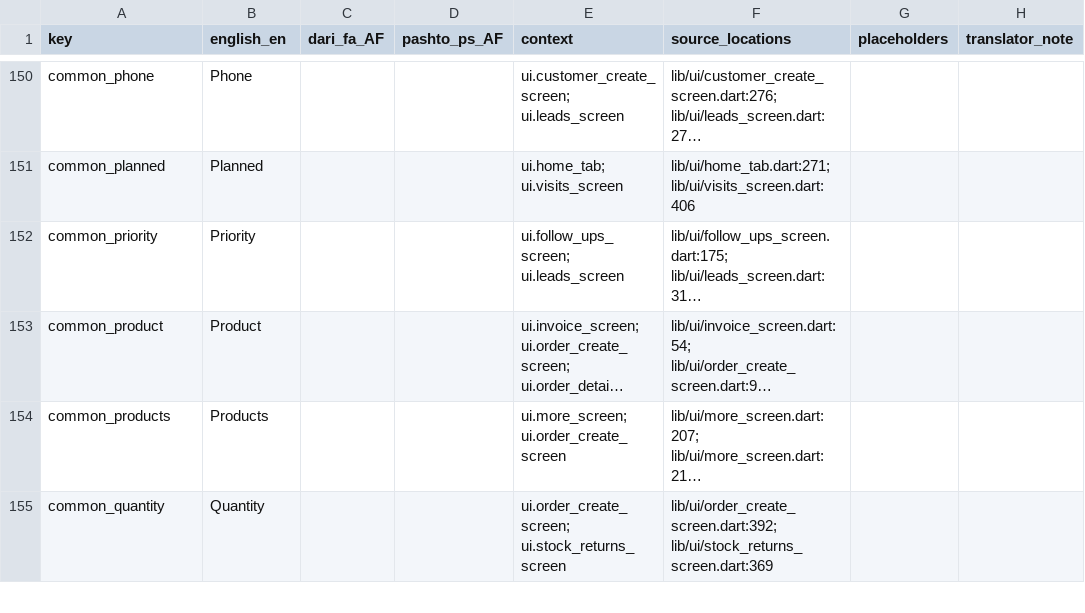
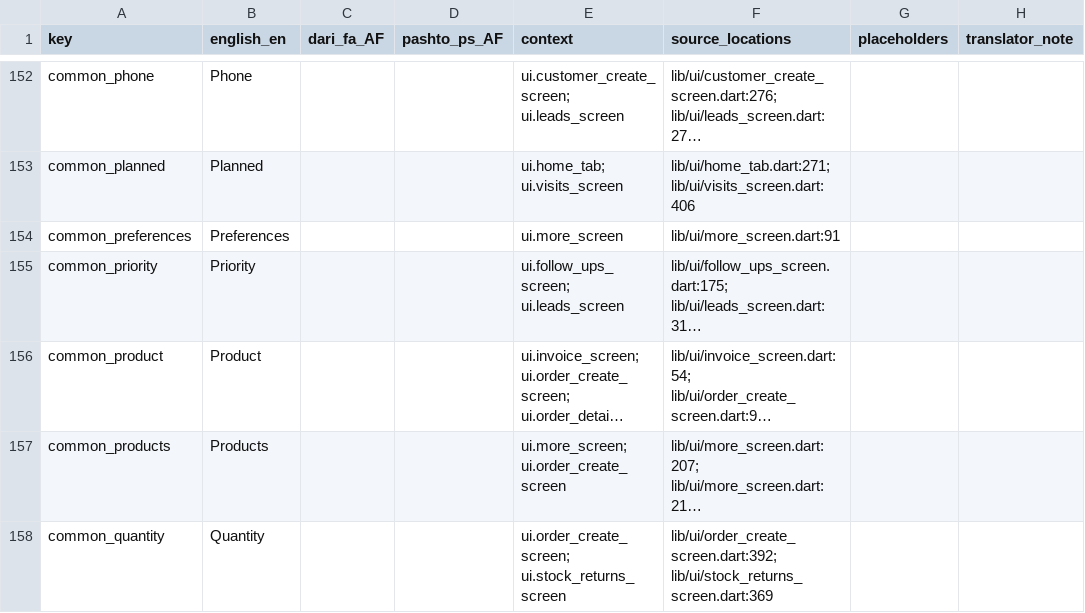
Before and after one commit to Haider-Shakoori/field-sales-mobile, a CSV file: translations/fieldpulse_mobile_translation_template.csv, drawn as a sheet; only a part is shown, gaps mark what is left out; long unchanged cells end in …; the diff covers the shown part only; the diff names each change by its address in the sheet, - before the commit and + after, or states it on an @@ line.

Commit message:
chore: add UI refresh translation strings

```diff
--- a/translations/fieldpulse_mobile_translation_template.csv
+++ b/translations/fieldpulse_mobile_translation_template.csv
+row 154: common_preferences | Preferences |  |  | ui.more_screen | lib/ui/more_screen.dart:91
```
Also changed, not shown: 6 added rows elsewhere in this file.
